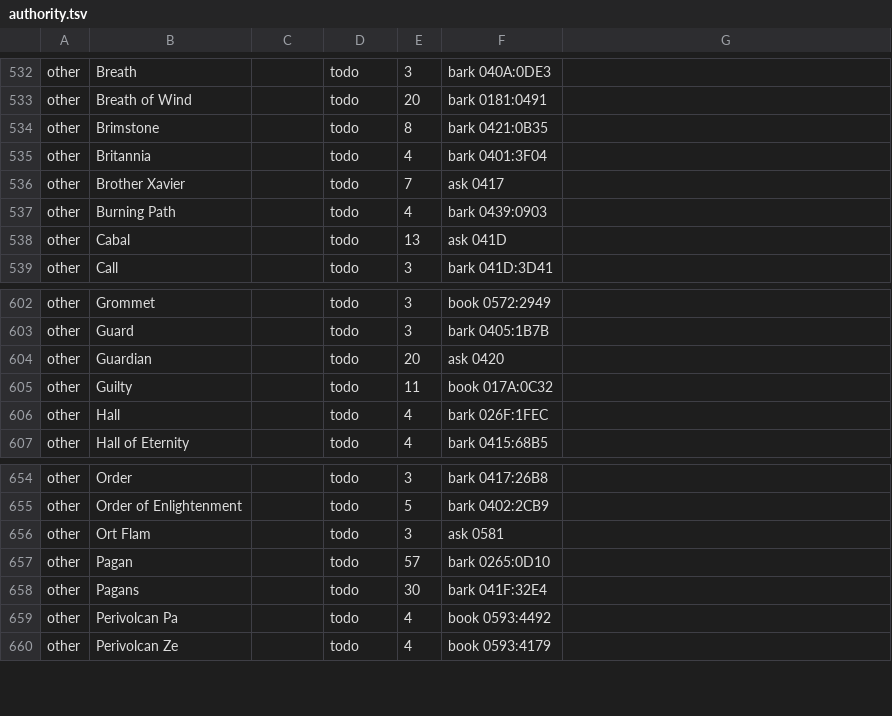
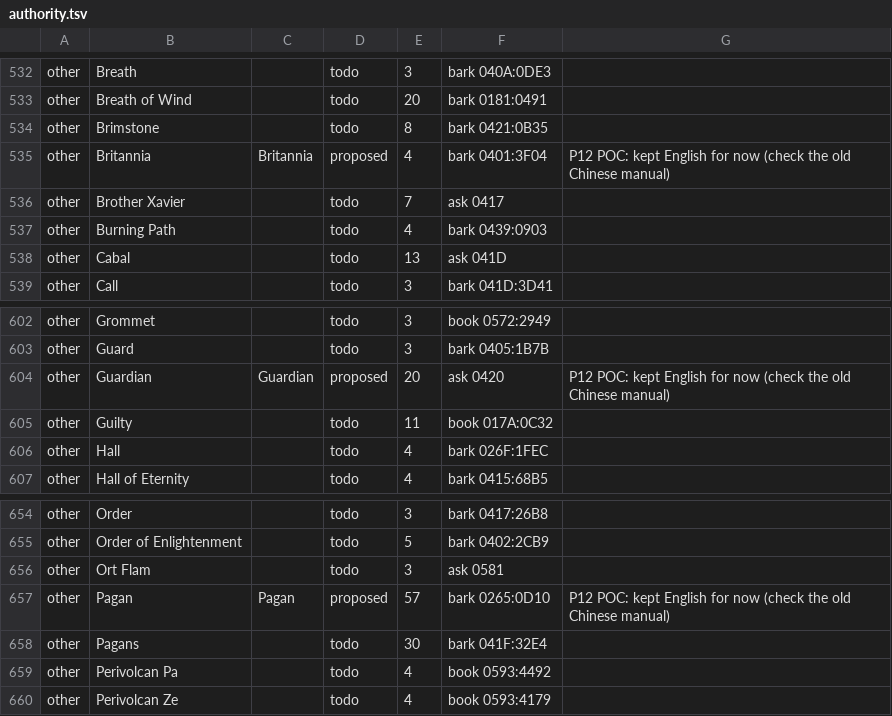
Before and after one commit to pmanyeh/Ultima-8-for-ZH, a TSV file: localization/zh_TW/authority.tsv, drawn as a sheet; only a part is shown, gaps mark what is left out.

```diff
--- a/localization/zh_TW/authority.tsv
+++ b/localization/zh_TW/authority.tsv
@@ -534,3 +534,3 @@ other	Breath of Wind		todo	20	bark 0181:0491
 other	Brimstone		todo	8	bark 0421:0B35	
-other	Britannia		todo	4	bark 0401:3F04	
+other	Britannia	Britannia	proposed	4	bark 0401:3F04	P12 POC: kept English for now (check the old Chinese manual)
 other	Brother Xavier		todo	7	ask 0417	
@@ -603,3 +603,3 @@ other	Grommet		todo	3	book 0572:2949
 other	Guard		todo	3	bark 0405:1B7B	
-other	Guardian		todo	20	ask 0420	
+other	Guardian	Guardian	proposed	20	ask 0420	P12 POC: kept English for now (check the old Chinese manual)
 other	Guilty		todo	11	book 017A:0C32	
@@ -656,3 +656,3 @@ other	Order of Enlightenment		todo	5	bark 0402:2CB9
 other	Ort Flam		todo	3	ask 0581	
-other	Pagan		todo	57	bark 0265:0D10	
+other	Pagan	Pagan	proposed	57	bark 0265:0D10	P12 POC: kept English for now (check the old Chinese manual)
 other	Pagans		todo	30	bark 041F:32E4	
```
Also changed, not shown: 8 other files.
